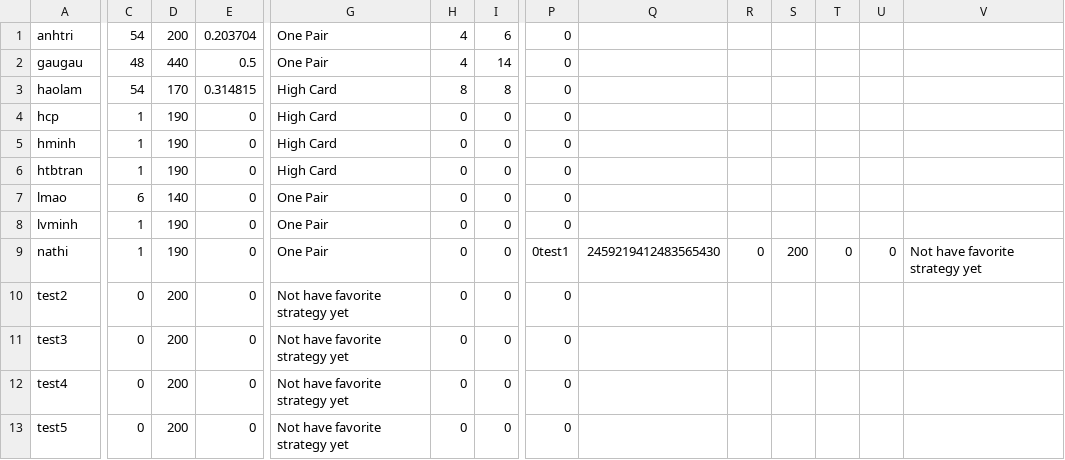
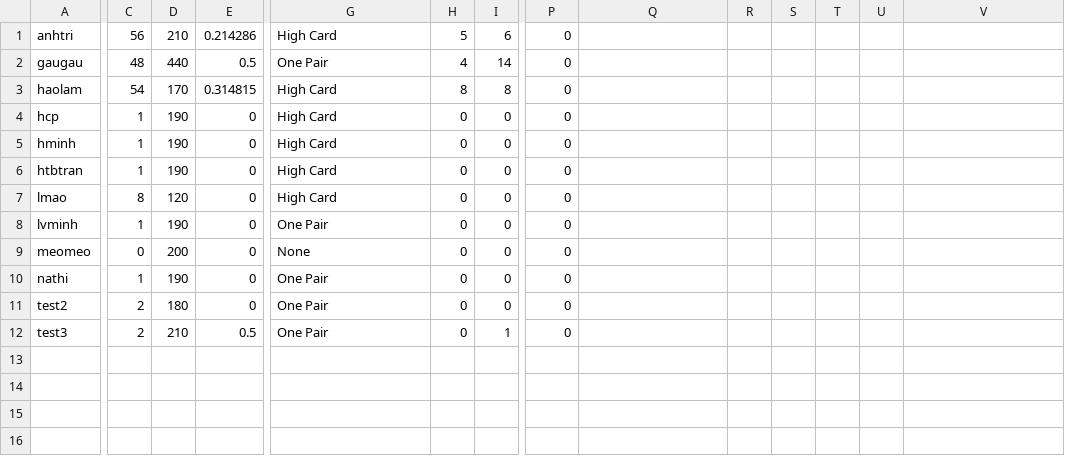
Before and after one commit to haolamnm/poker-game, a CSV file: include/storage/storage.csv, drawn as a sheet; only a part is shown, gaps mark what is left out; removed rows and columns are numbered as before the commit, all else as after; rows hold the shown columns only; the diff covers the shown part only; the diff names each change by its address in the sheet, - before the commit and + after, or states it on an @@ line.

```diff
--- a/include/storage/storage.csv
+++ b/include/storage/storage.csv
-C1: 54
+C1: 56
-D1: 200
+D1: 210
-E1: 0.203704
+E1: 0.214286
-G1: One Pair
+G1: High Card
-H1: 4
+H1: 5
-C7: 6
+C7: 8
-D7: 140
+D7: 120
-G7: One Pair
+G7: High Card
+row 9: meomeo | 0 | 200 | 0 | None | 0 | 0 | 0
-P10: 0test1
+P10: 0
-Q10: 2459219412483565430
+Q10: (empty)
-R10: 0
+R10: (empty)
-S10: 200
+S10: (empty)
-T10: 0
+T10: (empty)
-U10: 0
+U10: (empty)
-V10: Not have favorite strategy yet
+V10: (empty)
-C11:C12: 0
+C11:C12: 2
-D11: 200
+D11: 180
-G11:G12: Not have favorite strategy yet
+G11:G12: One Pair
-D12: 200
+D12: 210
-E12: 0
+E12: 0.5
-I12: 0
+I12: 1
-row 12: test4 | 0 | 200 | 0 | Not have favorite strategy yet | 0 | 0 | 0
-row 13: test5 | 0 | 200 | 0 | Not have favorite strategy yet | 0 | 0 | 0
```
Also changed, not shown: 9 edited cells elsewhere in this file, include/storage/leaderboard.csv, 7 other files.
